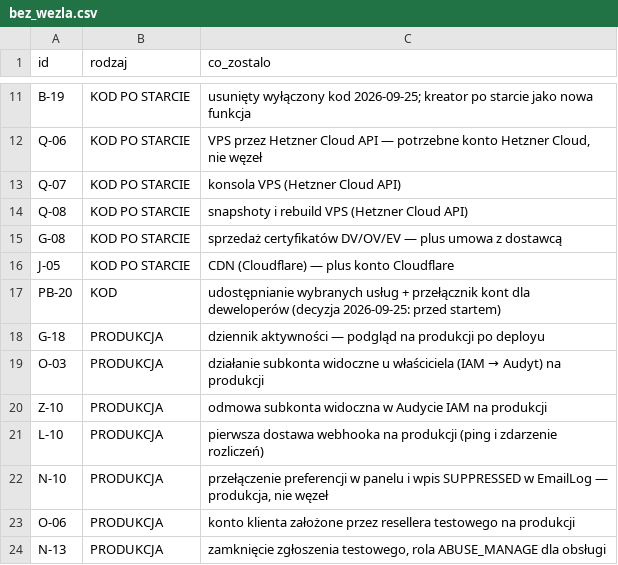
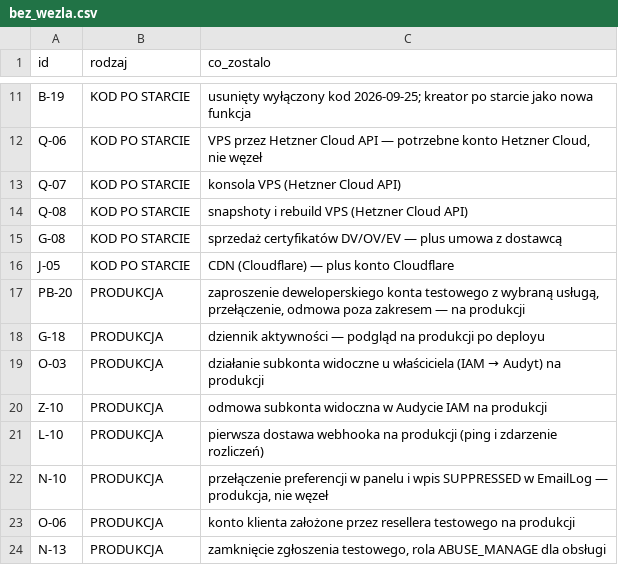
Before and after one commit to dominik-hvln/verris, a CSV file: audyt/dane/bez_wezla.csv, drawn as a sheet; only a part is shown, gaps mark what is left out.

```diff
--- a/audyt/dane/bez_wezla.csv
+++ b/audyt/dane/bez_wezla.csv
@@ -16,3 +16,3 @@ G-08,KOD PO STARCIE,sprzedaż certyfikatów DV/OV/EV — plus umowa z dostawcą
 J-05,KOD PO STARCIE,CDN (Cloudflare) — plus konto Cloudflare
-PB-20,KOD,udostępnianie wybranych usług + przełącznik kont dla deweloperów (decyzja 2026-09-25: przed startem)
+PB-20,PRODUKCJA,"zaproszenie deweloperskiego konta testowego z wybraną usługą, przełączenie, odmowa poza zakresem — na produkcji"
 G-18,PRODUKCJA,dziennik aktywności — podgląd na produkcji po deployu
```
Also changed, not shown: audyt/dane/zadania_pb.csv, 34 other files.
